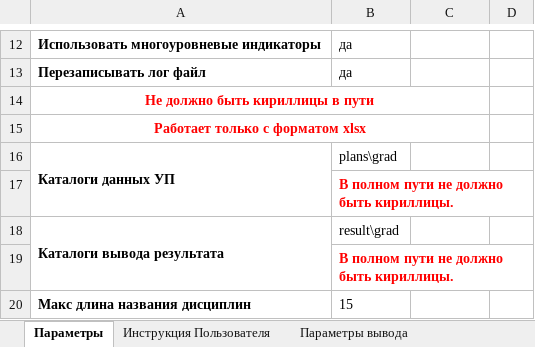
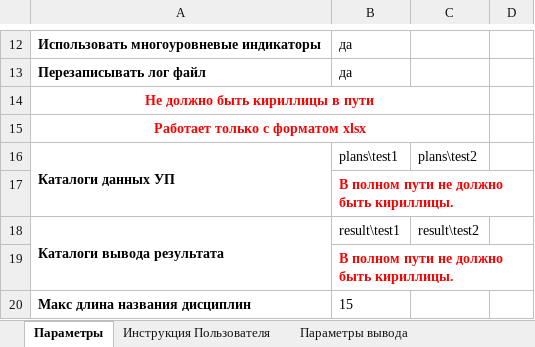
Before and after one commit to ekhalturin-ki15/SPA-SFU2, an Excel workbook: config.xlsx, sheet Параметры, drawn as a sheet; only a part is shown, gaps mark what is left out; values as stored, in another font and other column widths than the file's, no borders; the diff names each change by its address in the sheet, - before the commit and + after, or states it on an @@ line.

```diff
--- a/config.xlsx (sheet Параметры)
+++ b/config.xlsx (sheet Параметры)
-B16: plans\grad
+B16: plans\test1
-C16: (empty)
+C16: plans\test2
-B18: result\grad
+B18: result\test1
-C18: (empty)
+C18: result\test2
```
Also changed, not shown: 3 other files.
